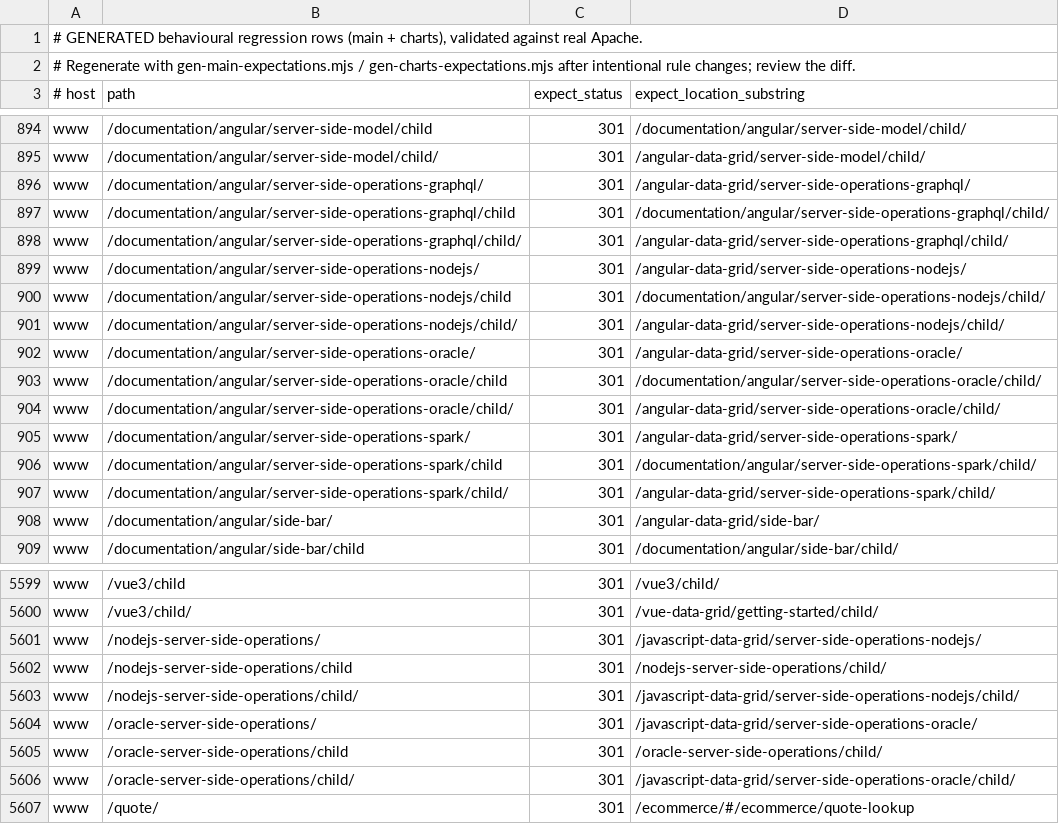
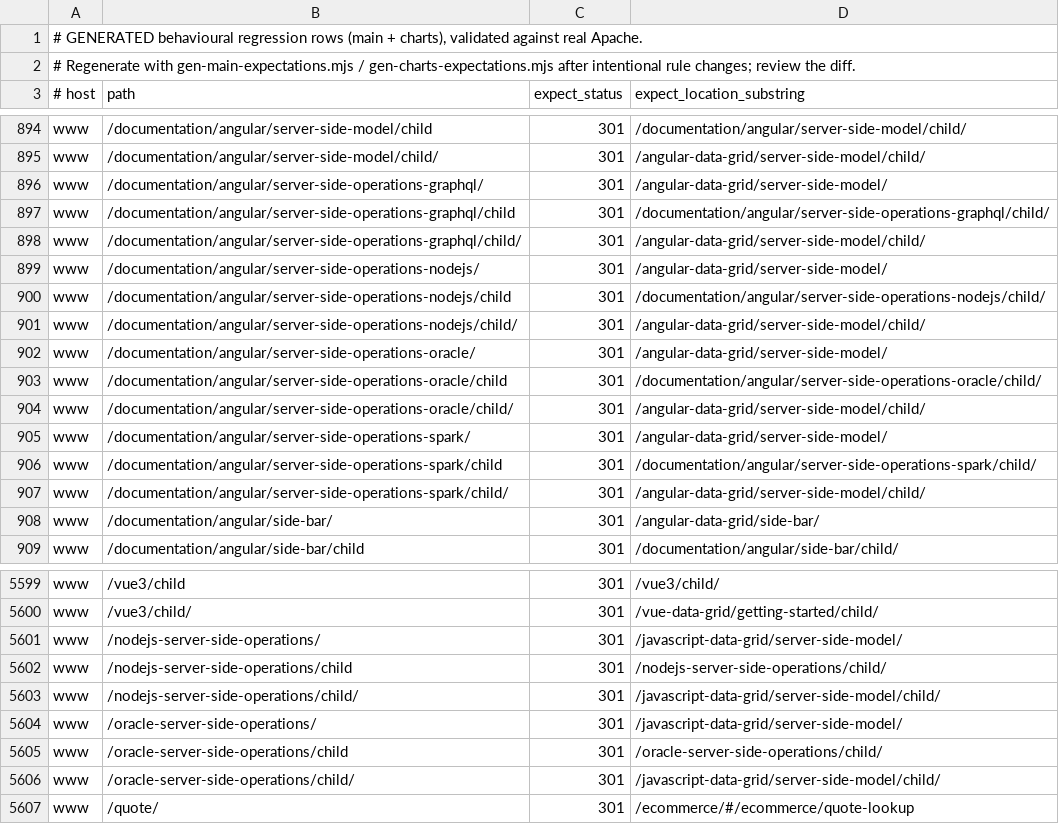
Before and after one commit to ag-grid/ag-grid, a TSV file: documentation/ag-grid-docs/testing/htaccess-harness/expectations.generated.tsv, drawn as a sheet; only a part is shown, gaps mark what is left out; the diff covers the shown part only.

```diff
--- a/documentation/ag-grid-docs/testing/htaccess-harness/expectations.generated.tsv
+++ b/documentation/ag-grid-docs/testing/htaccess-harness/expectations.generated.tsv
@@ -895,14 +895,14 @@ www	/documentation/angular/server-side-model/child	301	/documentation/angular/se
 www	/documentation/angular/server-side-model/child/	301	/angular-data-grid/server-side-model/child/
-www	/documentation/angular/server-side-operations-graphql/	301	/angular-data-grid/server-side-operations-graphql/
+www	/documentation/angular/server-side-operations-graphql/	301	/angular-data-grid/server-side-model/
 www	/documentation/angular/server-side-operations-graphql/child	301	/documentation/angular/server-side-operations-graphql/child/
-www	/documentation/angular/server-side-operations-graphql/child/	301	/angular-data-grid/server-side-operations-graphql/child/
-www	/documentation/angular/server-side-operations-nodejs/	301	/angular-data-grid/server-side-operations-nodejs/
+www	/documentation/angular/server-side-operations-graphql/child/	301	/angular-data-grid/server-side-model/child/
+www	/documentation/angular/server-side-operations-nodejs/	301	/angular-data-grid/server-side-model/
 www	/documentation/angular/server-side-operations-nodejs/child	301	/documentation/angular/server-side-operations-nodejs/child/
-www	/documentation/angular/server-side-operations-nodejs/child/	301	/angular-data-grid/server-side-operations-nodejs/child/
-www	/documentation/angular/server-side-operations-oracle/	301	/angular-data-grid/server-side-operations-oracle/
+www	/documentation/angular/server-side-operations-nodejs/child/	301	/angular-data-grid/server-side-model/child/
+www	/documentation/angular/server-side-operations-oracle/	301	/angular-data-grid/server-side-model/
 www	/documentation/angular/server-side-operations-oracle/child	301	/documentation/angular/server-side-operations-oracle/child/
-www	/documentation/angular/server-side-operations-oracle/child/	301	/angular-data-grid/server-side-operations-oracle/child/
-www	/documentation/angular/server-side-operations-spark/	301	/angular-data-grid/server-side-operations-spark/
+www	/documentation/angular/server-side-operations-oracle/child/	301	/angular-data-grid/server-side-model/child/
+www	/documentation/angular/server-side-operations-spark/	301	/angular-data-grid/server-side-model/
 www	/documentation/angular/server-side-operations-spark/child	301	/documentation/angular/server-side-operations-spark/child/
-www	/documentation/angular/server-side-operations-spark/child/	301	/angular-data-grid/server-side-operations-spark/child/
+www	/documentation/angular/server-side-operations-spark/child/	301	/angular-data-grid/server-side-model/child/
 www	/documentation/angular/side-bar/	301	/angular-data-grid/side-bar/
@@ -5600,8 +5600,8 @@ www	/vue3/child	301	/vue3/child/
 www	/vue3/child/	301	/vue-data-grid/getting-started/child/
-www	/nodejs-server-side-operations/	301	/javascript-data-grid/server-side-operations-nodejs/
+www	/nodejs-server-side-operations/	301	/javascript-data-grid/server-side-model/
 www	/nodejs-server-side-operations/child	301	/nodejs-server-side-operations/child/
-www	/nodejs-server-side-operations/child/	301	/javascript-data-grid/server-side-operations-nodejs/child/
-www	/oracle-server-side-operations/	301	/javascript-data-grid/server-side-operations-oracle/
+www	/nodejs-server-side-operations/child/	301	/javascript-data-grid/server-side-model/child/
+www	/oracle-server-side-operations/	301	/javascript-data-grid/server-side-model/
 www	/oracle-server-side-operations/child	301	/oracle-server-side-operations/child/
-www	/oracle-server-side-operations/child/	301	/javascript-data-grid/server-side-operations-oracle/child/
+www	/oracle-server-side-operations/child/	301	/javascript-data-grid/server-side-model/child/
 www	/quote/	301	/ecommerce/#/ecommerce/quote-lookup
```
Also changed, not shown: 32 added rows and 30 edited cells elsewhere in this file, 23 other files.
